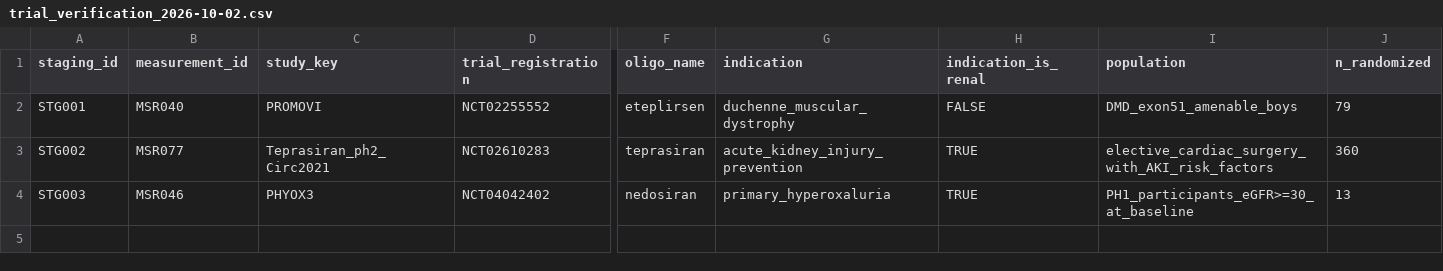
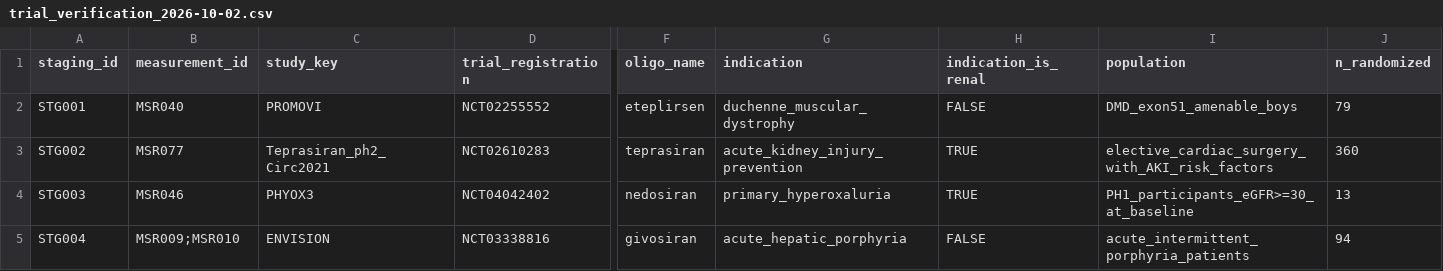
Before and after one commit to naviero1/Oligos, a CSV file: toxicity/kidney/research_staging/trial_verification_2026-10-02.csv, drawn as a sheet; only a part is shown, gaps mark what is left out; rows hold the shown columns only; the diff names each change by its address in the sheet, - before the commit and + after, or states it on an @@ line.

```diff
--- a/toxicity/kidney/research_staging/trial_verification_2026-10-02.csv
+++ b/toxicity/kidney/research_staging/trial_verification_2026-10-02.csv
+row 5: STG004 | MSR009;MSR010 | ENVISION | NCT03338816 | givosiran | acute_hepatic_porphyria | FALSE | acute_intermittent_porphyria_patients | 94
```
Also changed, not shown: 3 other files.
